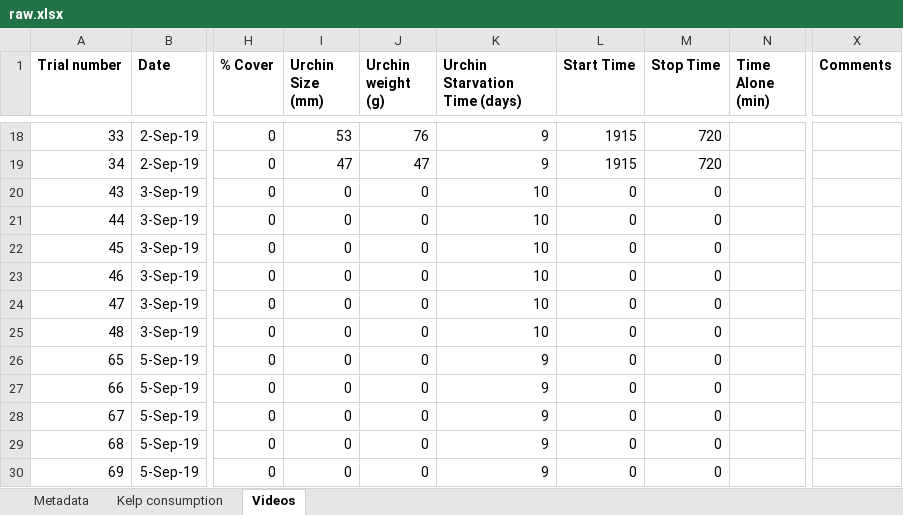
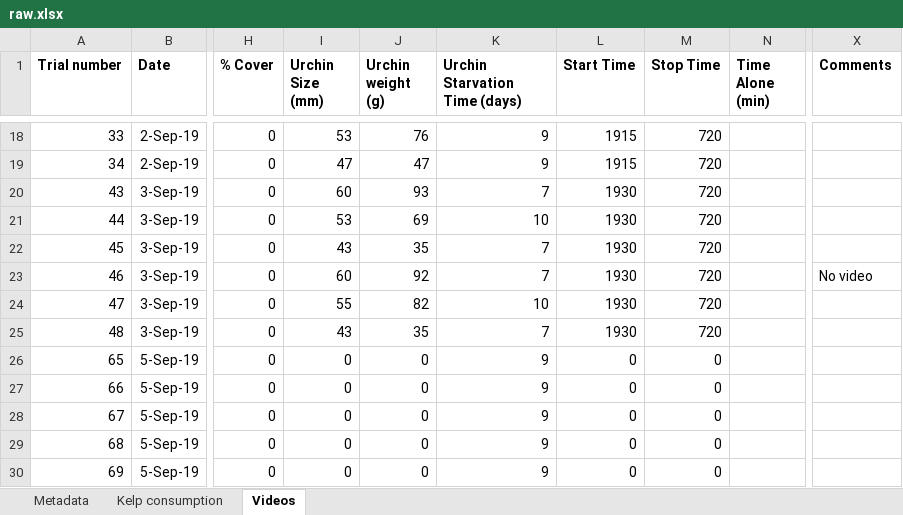
Before and after one commit to ameliaritger/Ritger-2019-Corynactis-urchin-deterrence, an Excel workbook: data/raw.xlsx, sheet Videos, drawn as a sheet; only a part is shown, gaps mark what is left out; values as stored, in another font and other column widths than the file's, no borders; the diff names each change by its address in the sheet, - before the commit and + after, or states it on an @@ line.

```diff
--- a/data/raw.xlsx (sheet Videos)
+++ b/data/raw.xlsx (sheet Videos)
-I20 (Urchin Size (mm)): 0
+I20 (Urchin Size (mm)): 60
-J20 (Urchin weight (g)): 0
+J20 (Urchin weight (g)): 93
-K20 (Urchin Starvation Time (days)): 10
+K20 (Urchin Starvation Time (days)): 7
-L20:L25 (Start Time): 0
+L20:L25 (Start Time): 1930
-M20:M25 (Stop Time): 0
+M20:M25 (Stop Time): 720
-I21 (Urchin Size (mm)): 0
+I21 (Urchin Size (mm)): 53
-J21 (Urchin weight (g)): 0
+J21 (Urchin weight (g)): 69
-I22 (Urchin Size (mm)): 0
+I22 (Urchin Size (mm)): 43
-J22 (Urchin weight (g)): 0
+J22 (Urchin weight (g)): 35
-K22:K23 (Urchin Starvation Time (days)): 10
+K22:K23 (Urchin Starvation Time (days)): 7
-I23 (Urchin Size (mm)): 0
+I23 (Urchin Size (mm)): 60
-J23 (Urchin weight (g)): 0
+J23 (Urchin weight (g)): 92
-X23 (Comments): (empty)
+X23 (Comments): No video
-I24 (Urchin Size (mm)): 0
+I24 (Urchin Size (mm)): 55
-J24 (Urchin weight (g)): 0
+J24 (Urchin weight (g)): 82
-I25 (Urchin Size (mm)): 0
+I25 (Urchin Size (mm)): 43
-J25 (Urchin weight (g)): 0
+J25 (Urchin weight (g)): 35
-K25 (Urchin Starvation Time (days)): 10
+K25 (Urchin Starvation Time (days)): 7
```
Also changed, not shown: sheet Kelp consumption, formulas that keep their value, 1 other file.
